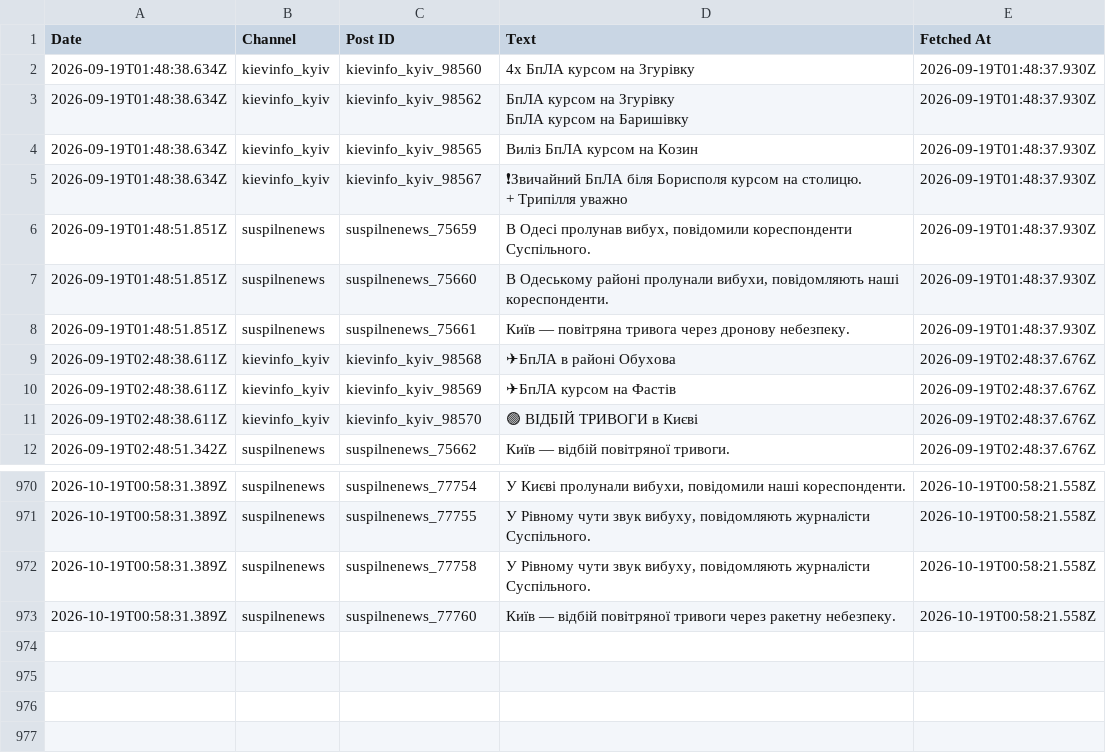
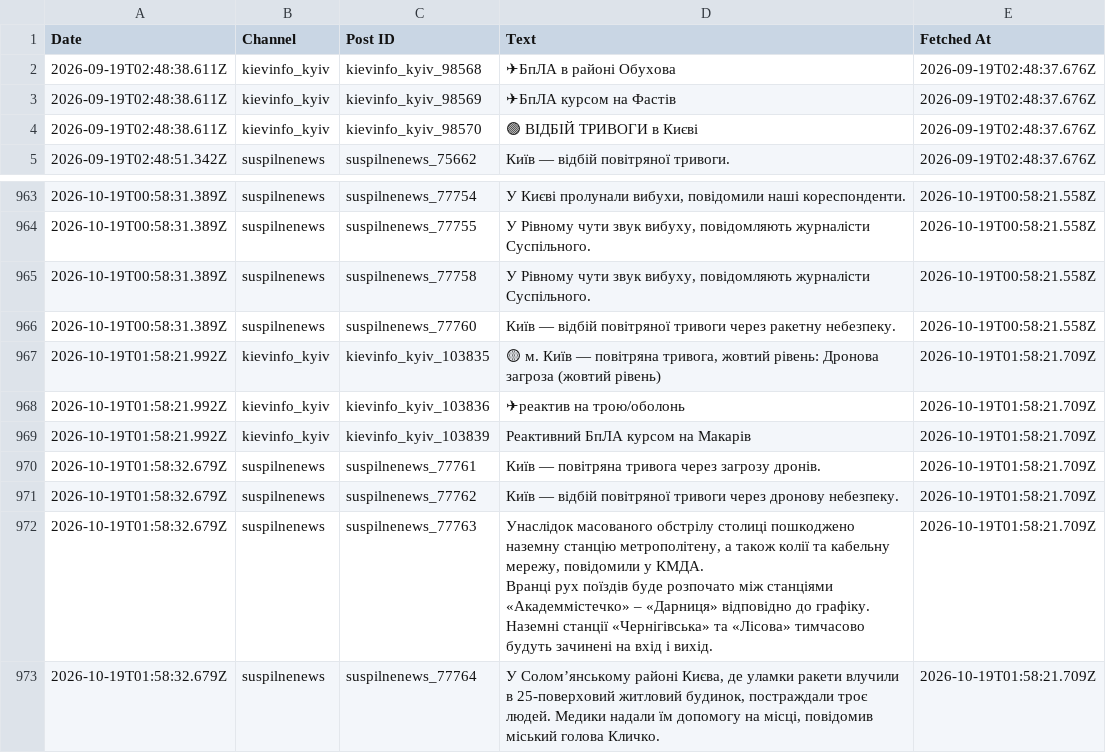
Before and after one commit to ymotorna/news-digest-data, a CSV file: posts.csv, drawn as a sheet; only a part is shown, gaps mark what is left out; removed rows and columns are numbered as before the commit, all else as after; ↵ is a line break in a cell; the diff names each change by its address in the sheet, - before the commit and + after, or states it on an @@ line.

Commit message:
Update 2026-10-19T01:58

```diff
--- a/posts.csv
+++ b/posts.csv
-row 2: 2026-09-19T01:48:38.634Z | kievinfo_kyiv | kievinfo_kyiv_98560 | 4х БпЛА курсом на Згурівку | 2026-09-19T01:48:37.930Z
-row 3: 2026-09-19T01:48:38.634Z | kievinfo_kyiv | kievinfo_kyiv_98562 | БпЛА курсом на Згурівку ↵ БпЛА курсом на Баришівку | 2026-09-19T01:48:37.930Z
-row 4: 2026-09-19T01:48:38.634Z | kievinfo_kyiv | kievinfo_kyiv_98565 | Виліз БпЛА курсом на Козин | 2026-09-19T01:48:37.930Z
-row 5: 2026-09-19T01:48:38.634Z | kievinfo_kyiv | kievinfo_kyiv_98567 | ❗Звичайний БпЛА біля Борисполя курсом на столицю. ↵ + Трипілля уважно | 2026-09-19T01:48:37.930Z
-row 6: 2026-09-19T01:48:51.851Z | suspilnenews | suspilnenews_75659 | В Одесі пролунав вибух, повідомили кореспонденти Суспільного. | 2026-09-19T01:48:37.930Z
-row 7: 2026-09-19T01:48:51.851Z | suspilnenews | suspilnenews_75660 | В Одеському районі пролунали вибухи, повідомляють наші кореспонденти. | 2026-09-19T01:48:37.930Z
-row 8: 2026-09-19T01:48:51.851Z | suspilnenews | suspilnenews_75661 | Київ — повітряна тривога через дронову небезпеку. | 2026-09-19T01:48:37.930Z
+row 967: 2026-10-19T01:58:21.992Z | kievinfo_kyiv | kievinfo_kyiv_103835 | 🟡 м. Київ — повітряна тривога, жовтий рівень: Дронова загроза (жовтий рівень) | 2026-10-19T01:58:21.709Z
+row 968: 2026-10-19T01:58:21.992Z | kievinfo_kyiv | kievinfo_kyiv_103836 | ✈реактив на трою/оболонь | 2026-10-19T01:58:21.709Z
+row 969: 2026-10-19T01:58:21.992Z | kievinfo_kyiv | kievinfo_kyiv_103839 | Реактивний БпЛА курсом на Макарів | 2026-10-19T01:58:21.709Z
+row 970: 2026-10-19T01:58:32.679Z | suspilnenews | suspilnenews_77761 | Київ — повітряна тривога через загрозу дронів. | 2026-10-19T01:58:21.709Z
+row 971: 2026-10-19T01:58:32.679Z | suspilnenews | suspilnenews_77762 | Київ — відбій повітряної тривоги через дронову небезпеку. | 2026-10-19T01:58:21.709Z
+row 972: 2026-10-19T01:58:32.679Z | suspilnenews | suspilnenews_77763 | Унаслідок масованого обстрілу столиці пошкоджено наземну станцію метрополітену, а також колії та кабельну мережу, повідомили у КМДА. ↵ Вранці рух поїздів буде розпочато між станціями «Академмістечко» – «Дарниця» відповідно до графіку. ↵ Наземні станції «Чернігівська» та «Лісова» тимчасово будуть зачинені на вхід і вихід. | 2026-10-19T01:58:21.709Z
+row 973: 2026-10-19T01:58:32.679Z | suspilnenews | suspilnenews_77764 | У Соломʼянському районі Києва, де уламки ракети влучили в 25-поверховий житловий будинок, постраждали троє людей. Медики надали їм допомогу на місці, повідомив міський голова Кличко. | 2026-10-19T01:58:21.709Z
```
